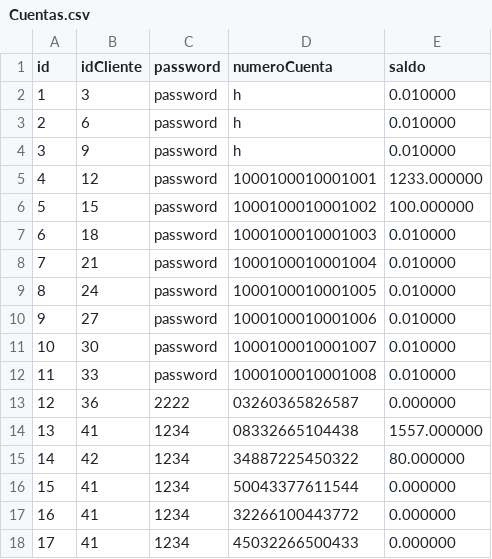
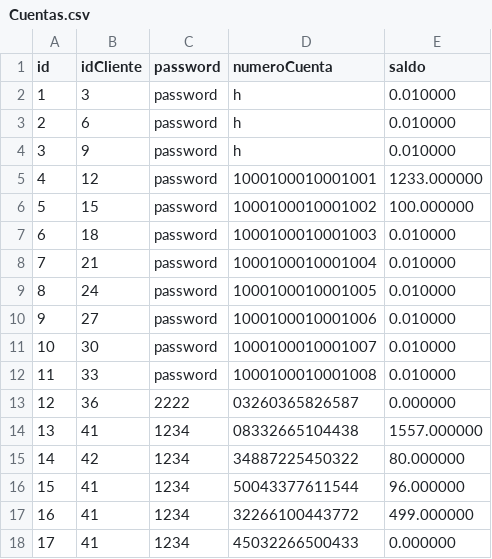
Before and after one commit to GilbertHuarcaya/TPFBCP, a CSV file: Datos/Cuentas.csv, drawn as a sheet.

```diff
--- a/Datos/Cuentas.csv
+++ b/Datos/Cuentas.csv
@@ -15,4 +15,4 @@ id,idCliente,password,numeroCuenta,saldo
 14,42,1234,34887225450322,80.000000
-15,41,1234,50043377611544,0.000000
-16,41,1234,32266100443772,0.000000
+15,41,1234,50043377611544,96.000000
+16,41,1234,32266100443772,499.000000
 17,41,1234,45032266500433,0.000000
```
Also changed, not shown: Datos/Operaciones.csv, 5 other files.
